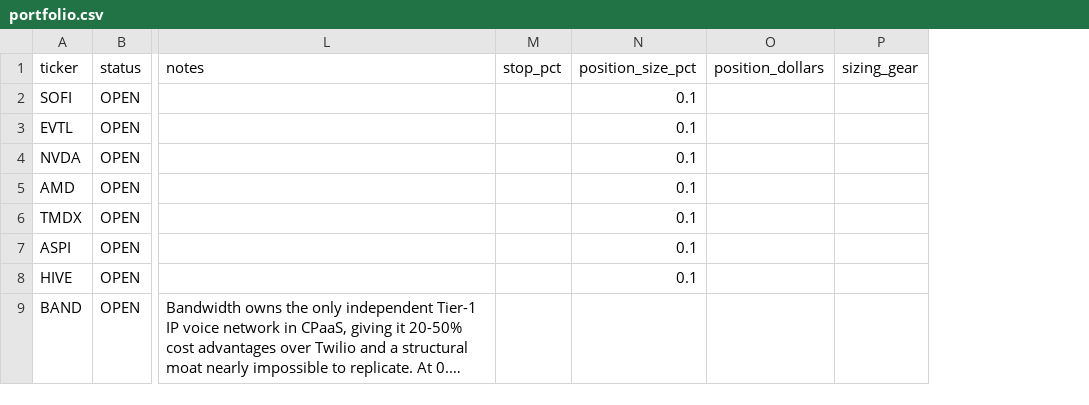
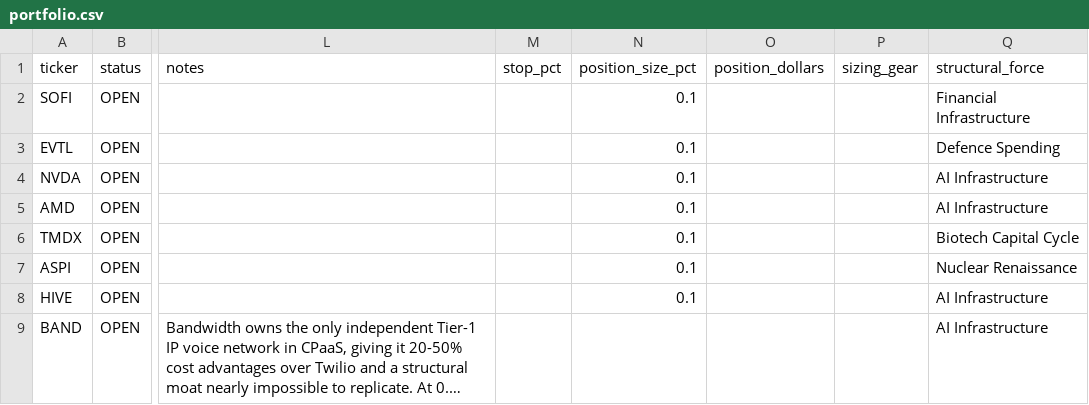
Before and after one commit to Amigo100/bos_momentum_scanner, a CSV file: portfolio/output/portfolio.csv, drawn as a sheet; only a part is shown, gaps mark what is left out; long unchanged cells end in …; the diff names each change by its address in the sheet, - before the commit and + after, or states it on an @@ line.

```diff
--- a/portfolio/output/portfolio.csv
+++ b/portfolio/output/portfolio.csv
+column Q (structural_force), rows 2-9: Financial Infrastructure | Defence Spending | AI Infrastructure | AI Infrastructure | Biotech Capital Cycle | Nuclear Renaissance | AI Infrastructure | AI Infrastructure
```
Also changed, not shown: 8 other files.
